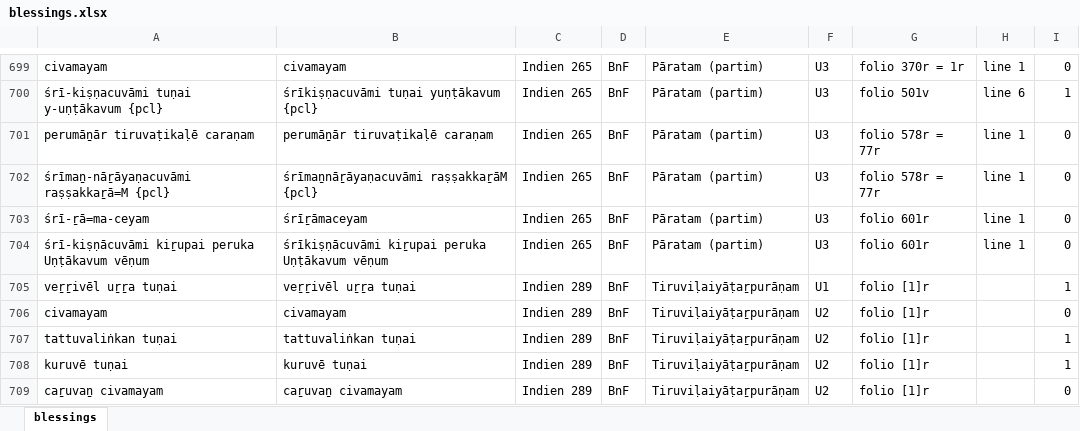
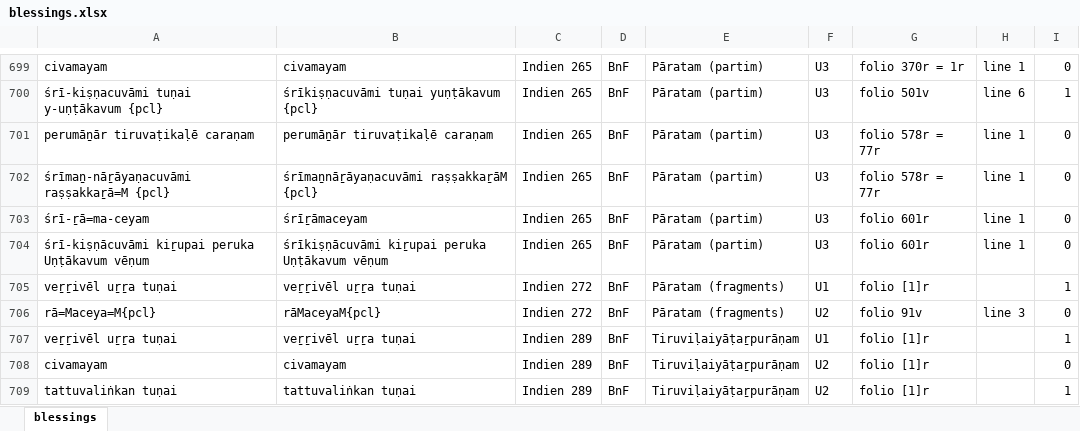
Before and after one commit to TST-Project/paratexts-old, an Excel workbook: blessings.xlsx, sheet blessings, drawn as a sheet; only a part is shown, gaps mark what is left out; the shorter side is filled out with more unchanged rows; values as stored, in another font and other column widths than the file's, no borders; the diff names each change by its address in the sheet, - before the commit and + after, or states it on an @@ line.

```diff
--- a/blessings.xlsx (sheet blessings)
+++ b/blessings.xlsx (sheet blessings)
+row 705: veṟṟivēl uṟṟa tuṇai | veṟṟivēl uṟṟa tuṇai | Indien 272 | BnF | Pāratam (fragments) | U1 | folio [1]r |  | 1
+row 706: rā=Maceya=M{pcl} | rāMaceyaM{pcl} | Indien 272 | BnF | Pāratam (fragments) | U2 | folio 91v | line 3 | 0
```
Also changed, not shown: benedictions.xlsx, 4 other files.
